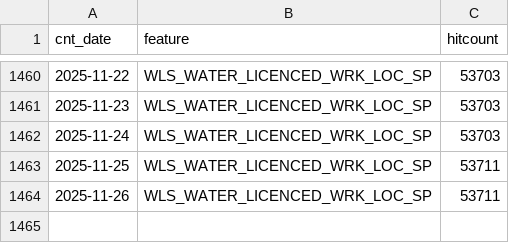
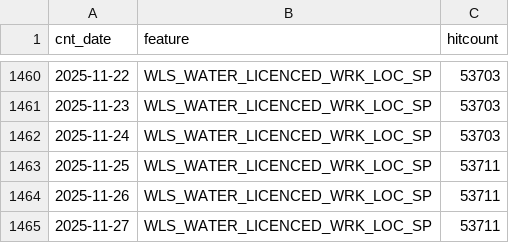
Before and after one commit to wburt/action-test, a CSV file: WLS_WATER_LICENCED_WRK_LOC_SP_counts.csv, drawn as a sheet; only a part is shown, gaps mark what is left out; the diff names each change by its address in the sheet, - before the commit and + after, or states it on an @@ line.

```diff
--- a/WLS_WATER_LICENCED_WRK_LOC_SP_counts.csv
+++ b/WLS_WATER_LICENCED_WRK_LOC_SP_counts.csv
+row 1465: 2025-11-27 | WLS_WATER_LICENCED_WRK_LOC_SP | 53711
```
Also changed, not shown: WLS_WATER_LICENCED_WRK_LINE_SP_counts.csv, 2 other files.
